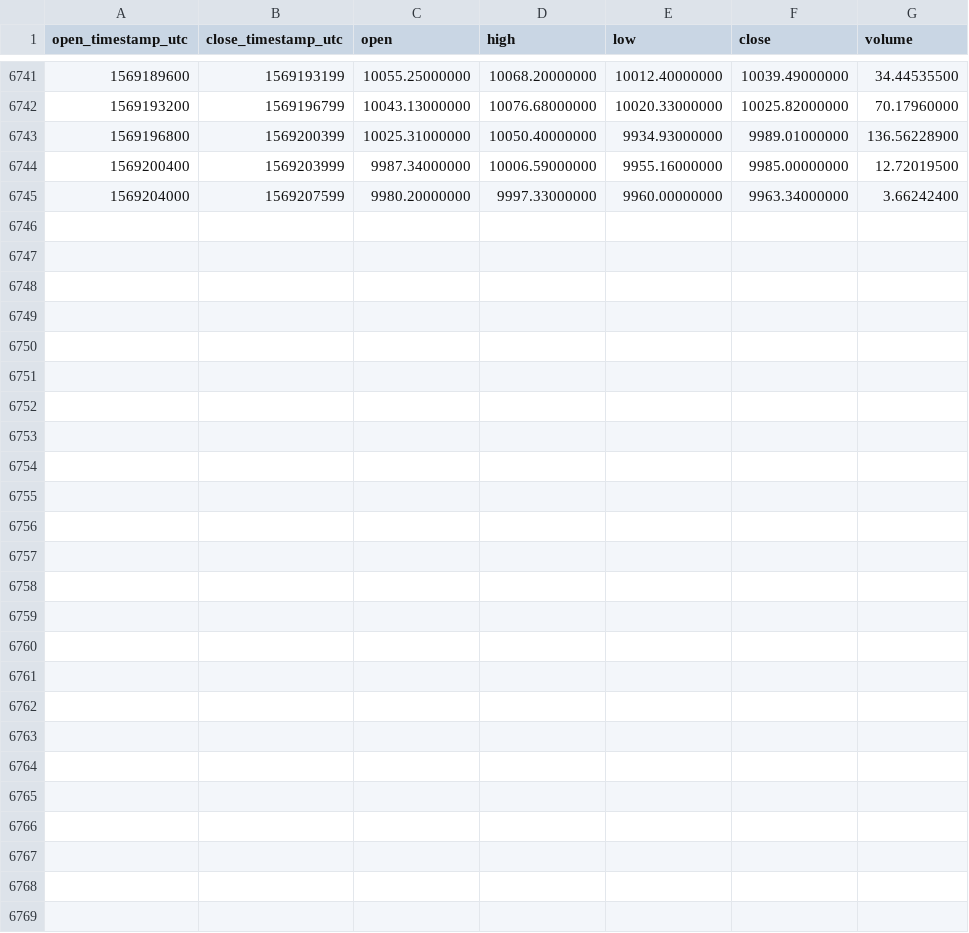
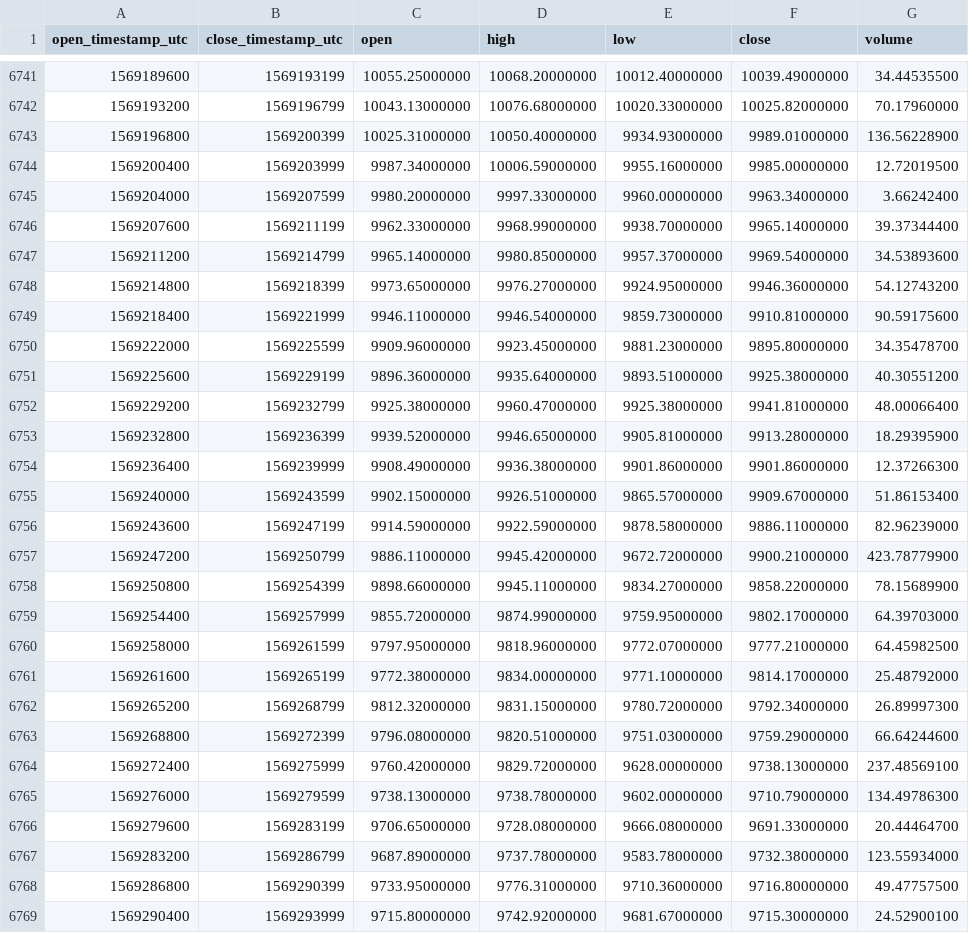
Before and after one commit to cryptobigbro/binance-BTCUSDC, a CSV file: binance-BTCUSDC-1h.csv, drawn as a sheet; only a part is shown, gaps mark what is left out; the diff names each change by its address in the sheet, - before the commit and + after, or states it on an @@ line.

Commit message:
Update OHLCV data.

```diff
--- a/binance-BTCUSDC-1h.csv
+++ b/binance-BTCUSDC-1h.csv
+row 6746: 1569207600 | 1569211199 | 9962.33000000 | 9968.99000000 | 9938.70000000 | 9965.14000000 | 39.37344400
+row 6747: 1569211200 | 1569214799 | 9965.14000000 | 9980.85000000 | 9957.37000000 | 9969.54000000 | 34.53893600
+row 6748: 1569214800 | 1569218399 | 9973.65000000 | 9976.27000000 | 9924.95000000 | 9946.36000000 | 54.12743200
+row 6749: 1569218400 | 1569221999 | 9946.11000000 | 9946.54000000 | 9859.73000000 | 9910.81000000 | 90.59175600
+row 6750: 1569222000 | 1569225599 | 9909.96000000 | 9923.45000000 | 9881.23000000 | 9895.80000000 | 34.35478700
+row 6751: 1569225600 | 1569229199 | 9896.36000000 | 9935.64000000 | 9893.51000000 | 9925.38000000 | 40.30551200
+row 6752: 1569229200 | 1569232799 | 9925.38000000 | 9960.47000000 | 9925.38000000 | 9941.81000000 | 48.00066400
+row 6753: 1569232800 | 1569236399 | 9939.52000000 | 9946.65000000 | 9905.81000000 | 9913.28000000 | 18.29395900
+row 6754: 1569236400 | 1569239999 | 9908.49000000 | 9936.38000000 | 9901.86000000 | 9901.86000000 | 12.37266300
+row 6755: 1569240000 | 1569243599 | 9902.15000000 | 9926.51000000 | 9865.57000000 | 9909.67000000 | 51.86153400
+row 6756: 1569243600 | 1569247199 | 9914.59000000 | 9922.59000000 | 9878.58000000 | 9886.11000000 | 82.96239000
+row 6757: 1569247200 | 1569250799 | 9886.11000000 | 9945.42000000 | 9672.72000000 | 9900.21000000 | 423.78779900
+row 6758: 1569250800 | 1569254399 | 9898.66000000 | 9945.11000000 | 9834.27000000 | 9858.22000000 | 78.15689900
+row 6759: 1569254400 | 1569257999 | 9855.72000000 | 9874.99000000 | 9759.95000000 | 9802.17000000 | 64.39703000
+row 6760: 1569258000 | 1569261599 | 9797.95000000 | 9818.96000000 | 9772.07000000 | 9777.21000000 | 64.45982500
+row 6761: 1569261600 | 1569265199 | 9772.38000000 | 9834.00000000 | 9771.10000000 | 9814.17000000 | 25.48792000
+row 6762: 1569265200 | 1569268799 | 9812.32000000 | 9831.15000000 | 9780.72000000 | 9792.34000000 | 26.89997300
+row 6763: 1569268800 | 1569272399 | 9796.08000000 | 9820.51000000 | 9751.03000000 | 9759.29000000 | 66.64244600
+row 6764: 1569272400 | 1569275999 | 9760.42000000 | 9829.72000000 | 9628.00000000 | 9738.13000000 | 237.48569100
+row 6765: 1569276000 | 1569279599 | 9738.13000000 | 9738.78000000 | 9602.00000000 | 9710.79000000 | 134.49786300
+row 6766: 1569279600 | 1569283199 | 9706.65000000 | 9728.08000000 | 9666.08000000 | 9691.33000000 | 20.44464700
+row 6767: 1569283200 | 1569286799 | 9687.89000000 | 9737.78000000 | 9583.78000000 | 9732.38000000 | 123.55934000
+row 6768: 1569286800 | 1569290399 | 9733.95000000 | 9776.31000000 | 9710.36000000 | 9716.80000000 | 49.47757500
+row 6769: 1569290400 | 1569293999 | 9715.80000000 | 9742.92000000 | 9681.67000000 | 9715.30000000 | 24.52900100
```
Also changed, not shown: binance-BTCUSDC-1d.csv.
